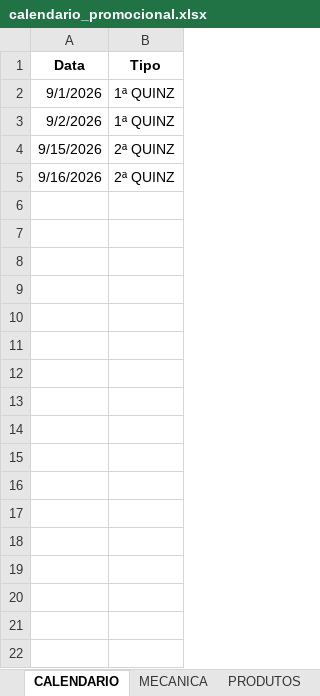
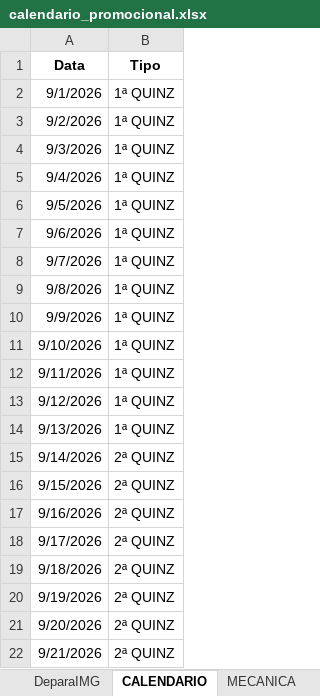
Before and after one commit to JhonatandeAlmeida/Calendario, an Excel workbook: data/calendario_promocional.xlsx, sheet CALENDARIO, drawn as a sheet; only a part is shown; values as stored, in another font and other column widths than the file's, no borders; the diff covers the shown part only; the diff names each change by its address in the sheet, - before the commit and + after, or states it on an @@ line.

```diff
--- a/data/calendario_promocional.xlsx (sheet CALENDARIO)
+++ b/data/calendario_promocional.xlsx (sheet CALENDARIO)
+sheet tab: DeparaIMG
+row 4: 9/3/2026 | 1ª QUINZ
+row 5: 9/4/2026 | 1ª QUINZ
+row 6: 9/5/2026 | 1ª QUINZ
+row 7: 9/6/2026 | 1ª QUINZ
+row 8: 9/7/2026 | 1ª QUINZ
+row 9: 9/8/2026 | 1ª QUINZ
+row 10: 9/9/2026 | 1ª QUINZ
+row 11: 9/10/2026 | 1ª QUINZ
+row 12: 9/11/2026 | 1ª QUINZ
+row 13: 9/12/2026 | 1ª QUINZ
+row 14: 9/13/2026 | 1ª QUINZ
+row 15: 9/14/2026 | 2ª QUINZ
+row 18: 9/17/2026 | 2ª QUINZ
+row 19: 9/18/2026 | 2ª QUINZ
+row 20: 9/19/2026 | 2ª QUINZ
+row 21: 9/20/2026 | 2ª QUINZ
+row 22: 9/21/2026 | 2ª QUINZ
```
Also changed, not shown: 13 added rows elsewhere in this sheet, sheet PRODUTOS, sheet MECANICA, formulas that keep their value.
